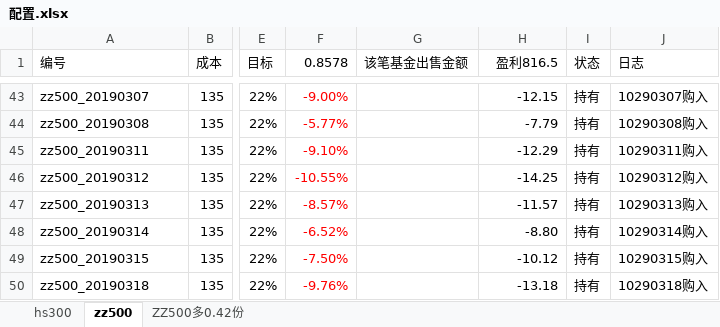
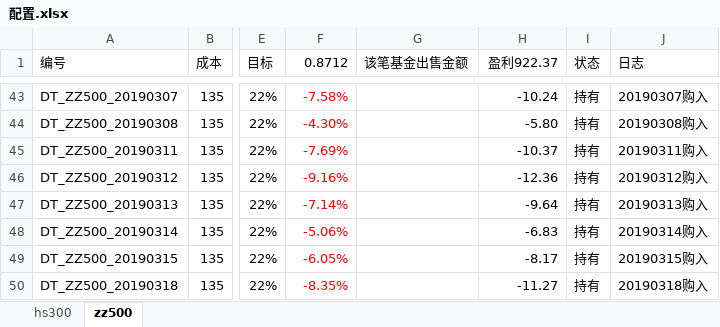
Before and after one commit to husky8/cccode, an Excel workbook: invest/配置.xlsx, sheet zz500, drawn as a sheet; only a part is shown, gaps mark what is left out; values as stored, in another font and other column widths than the file's, no borders; conditional formats not drawn; the diff covers the shown part only; the diff names each change by its address in the sheet, - before the commit and + after, or states it on an @@ line.

```diff
--- a/invest/配置.xlsx (sheet zz500)
+++ b/invest/配置.xlsx (sheet zz500)
-sheet tab: ZZ500多0.42份
-F1: 0.8578
+F1: 0.8712
-H1: 盈利816.5
+H1: 盈利922.37
-A43 (编号): zz500_20190307
+A43 (编号): DT_ZZ500_20190307
-F43 (0.8712): -9.00%
+F43 (0.8712): -7.58%
-H43 (盈利922.37): -12.15
+H43 (盈利922.37): -10.24
-J43 (日志): 10290307购入
+J43 (日志): 20190307购入
-A44 (编号): zz500_20190308
+A44 (编号): DT_ZZ500_20190308
-F44 (0.8712): -5.77%
+F44 (0.8712): -4.30%
-H44 (盈利922.37): -7.79
+H44 (盈利922.37): -5.80
-J44 (日志): 10290308购入
+J44 (日志): 20190308购入
-A45 (编号): zz500_20190311
+A45 (编号): DT_ZZ500_20190311
-F45 (0.8712): -9.10%
+F45 (0.8712): -7.69%
-H45 (盈利922.37): -12.29
+H45 (盈利922.37): -10.37
-J45 (日志): 10290311购入
+J45 (日志): 20190311购入
-A46 (编号): zz500_20190312
+A46 (编号): DT_ZZ500_20190312
-F46 (0.8712): -10.55%
+F46 (0.8712): -9.16%
-H46 (盈利922.37): -14.25
+H46 (盈利922.37): -12.36
-J46 (日志): 10290312购入
+J46 (日志): 20190312购入
-A47 (编号): zz500_20190313
+A47 (编号): DT_ZZ500_20190313
-F47 (0.8712): -8.57%
+F47 (0.8712): -7.14%
-H47 (盈利922.37): -11.57
+H47 (盈利922.37): -9.64
-J47 (日志): 10290313购入
+J47 (日志): 20190313购入
-A48 (编号): zz500_20190314
+A48 (编号): DT_ZZ500_20190314
-F48 (0.8712): -6.52%
+F48 (0.8712): -5.06%
-H48 (盈利922.37): -8.80
+H48 (盈利922.37): -6.83
-J48 (日志): 10290314购入
+J48 (日志): 20190314购入
-A49 (编号): zz500_20190315
+A49 (编号): DT_ZZ500_20190315
-F49 (0.8712): -7.50%
+F49 (0.8712): -6.05%
-H49 (盈利922.37): -10.12
+H49 (盈利922.37): -8.17
-J49 (日志): 10290315购入
+J49 (日志): 20190315购入
-A50 (编号): zz500_20190318
+A50 (编号): DT_ZZ500_20190318
-F50 (0.8712): -9.76%
+F50 (0.8712): -8.35%
-H50 (盈利922.37): -13.18
+H50 (盈利922.37): -11.27
-J50 (日志): 10290318购入
+J50 (日志): 20190318购入
```
Also changed, not shown: 6 added rows and 152 edited cells elsewhere in this sheet, sheet hs300, hidden cells.
